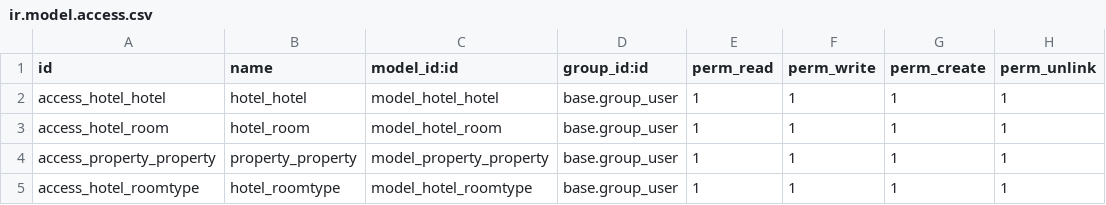
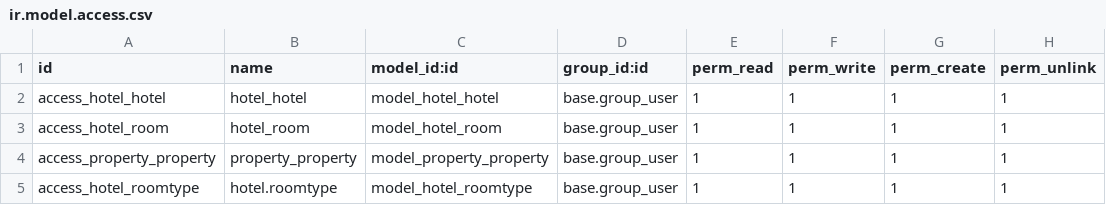
Before and after one commit to kaungmyatsoekms/hms, a CSV file: hotel/security/ir.model.access.csv, drawn as a sheet.

Commit message:
access

```diff
--- a/hotel/security/ir.model.access.csv
+++ b/hotel/security/ir.model.access.csv
@@ -4,2 +4,2 @@ access_hotel_room,hotel_room,model_hotel_room,base.group_user,1,1,1,1
 access_property_property,property_property,model_property_property,base.group_user,1,1,1,1
-access_hotel_roomtype,hotel_roomtype,model_hotel_roomtype,base.group_user,1,1,1,1
+access_hotel_roomtype,hotel.roomtype,model_hotel_roomtype,base.group_user,1,1,1,1
```
